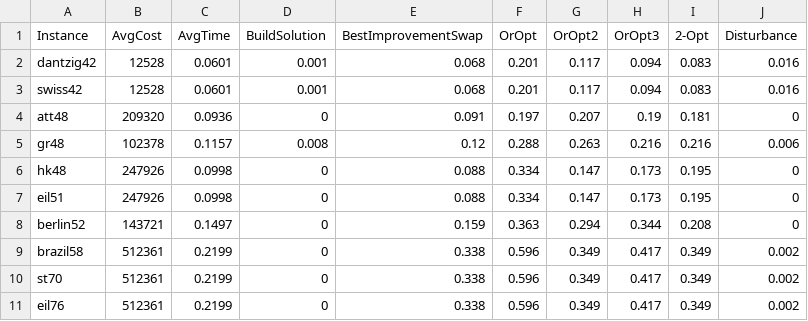
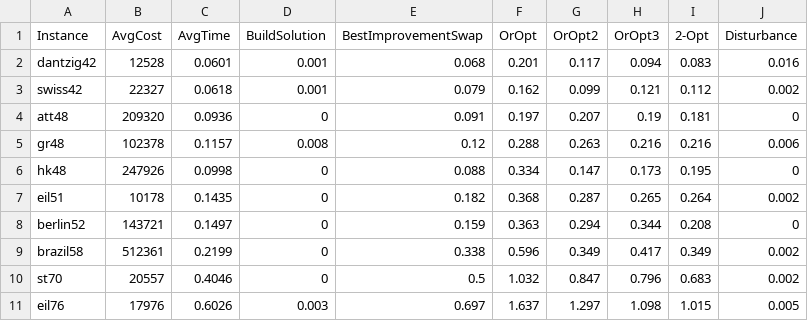
Before and after one commit to jrrlucenafilho/Metaheuristic-MLP, a CSV file: src/output_benchmark.csv, drawn as a sheet; only a part is shown; the diff covers the shown part only.

Commit message:
Updated benchmark

```diff
--- a/src/output_benchmark.csv
+++ b/src/output_benchmark.csv
@@ -2,3 +2,3 @@ Instance,AvgCost,AvgTime,BuildSolution,BestImprovementSwap,OrOpt,OrOpt2,OrOpt3,2
 dantzig42,12528,0.0601,0.001,0.068,0.201,0.117,0.094,0.083,0.016
-swiss42,12528,0.0601,0.001,0.068,0.201,0.117,0.094,0.083,0.016
+swiss42,22327,0.0618,0.001,0.079,0.162,0.099,0.121,0.112,0.002
 att48,209320,0.0936,0,0.091,0.197,0.207,0.19,0.181,0
@@ -6,6 +6,6 @@ gr48,102378,0.1157,0.008,0.12,0.288,0.263,0.216,0.216,0.006
 hk48,247926,0.0998,0,0.088,0.334,0.147,0.173,0.195,0
-eil51,247926,0.0998,0,0.088,0.334,0.147,0.173,0.195,0
+eil51,10178,0.1435,0,0.182,0.368,0.287,0.265,0.264,0.002
 berlin52,143721,0.1497,0,0.159,0.363,0.294,0.344,0.208,0
 brazil58,512361,0.2199,0,0.338,0.596,0.349,0.417,0.349,0.002
-st70,512361,0.2199,0,0.338,0.596,0.349,0.417,0.349,0.002
-eil76,512361,0.2199,0,0.338,0.596,0.349,0.417,0.349,0.002
+st70,20557,0.4046,0,0.5,1.032,0.847,0.796,0.683,0.002
+eil76,17976,0.6026,0.003,0.697,1.637,1.297,1.098,1.015,0.005
```
Also changed, not shown: 1 removed row and 27 edited cells elsewhere in this file, 1 other file.
